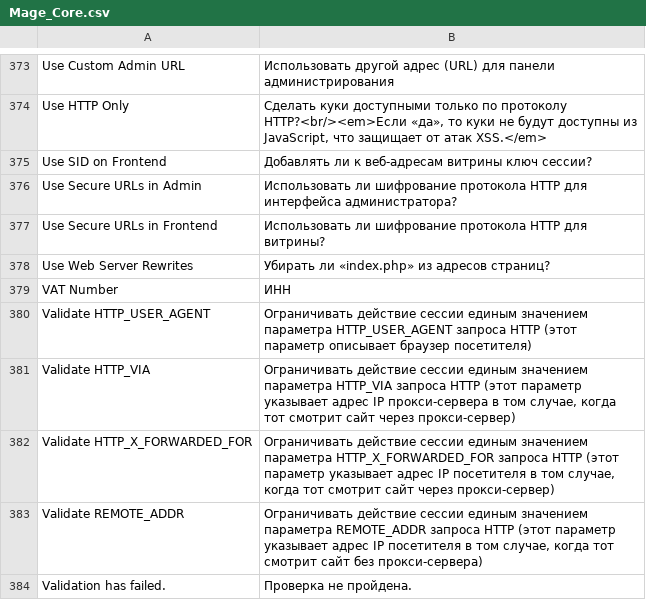
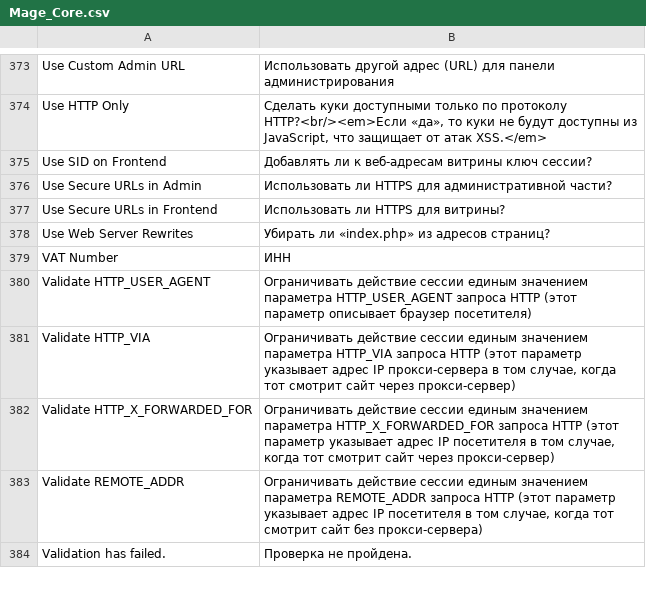
Before and after one commit to magento-russia/2, a CSV file: app/locale/ru_DF/Mage_Core.csv, drawn as a sheet; only a part is shown, gaps mark what is left out.

```diff
--- a/app/locale/ru_DF/Mage_Core.csv
+++ b/app/locale/ru_DF/Mage_Core.csv
@@ -377,4 +377,4 @@
 "Use SID on Frontend","Добавлять ли к веб-адресам витрины ключ сессии?"
-"Use Secure URLs in Admin","Использовать ли шифрование протокола HTTP для интерфейса администратора?"
-"Use Secure URLs in Frontend","Использовать ли шифрование протокола HTTP для витрины?"
+"Use Secure URLs in Admin","Использовать ли HTTPS для административной части?"
+"Use Secure URLs in Frontend","Использовать ли HTTPS для витрины?"
 "Use Web Server Rewrites","Убирать ли «index.php» из адресов страниц?"
```
Also changed, not shown: 2 other files.
